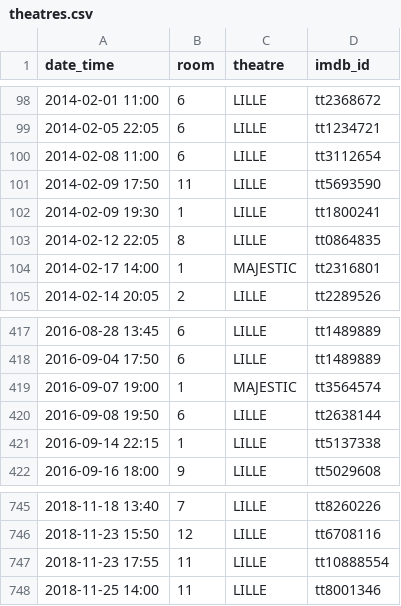
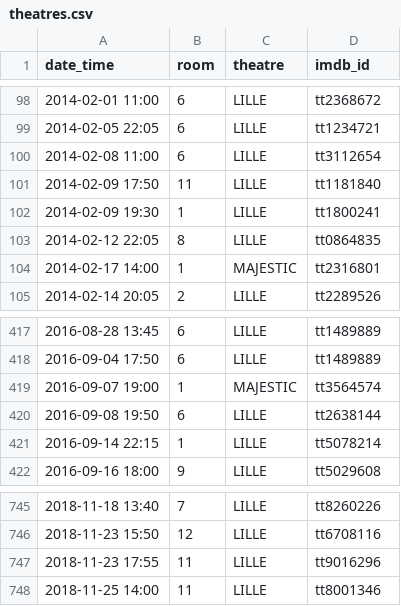
Before and after one commit to mcanouil/imdb_ratings, a CSV file: data/theatres.csv, drawn as a sheet; only a part is shown, gaps mark what is left out.

```diff
--- a/data/theatres.csv
+++ b/data/theatres.csv
@@ -100,3 +100,3 @@ date_time,room,theatre,imdb_id
 2014-02-08 11:00,6,LILLE,tt3112654
-2014-02-09 17:50,11,LILLE,tt5693590
+2014-02-09 17:50,11,LILLE,tt1181840
 2014-02-09 19:30,1,LILLE,tt1800241
@@ -420,3 +420,3 @@ date_time,room,theatre,imdb_id
 2016-09-08 19:50,6,LILLE,tt2638144
-2016-09-14 22:15,1,LILLE,tt5137338
+2016-09-14 22:15,1,LILLE,tt5078214
 2016-09-16 18:00,9,LILLE,tt5029608
@@ -746,3 +746,3 @@ date_time,room,theatre,imdb_id
 2018-11-23 15:50,12,LILLE,tt6708116
-2018-11-23 17:55,11,LILLE,tt10888554
+2018-11-23 17:55,11,LILLE,tt9016296
 2018-11-25 14:00,11,LILLE,tt8001346
```
Also changed, not shown: data/ratings.csv, 1 other file.
